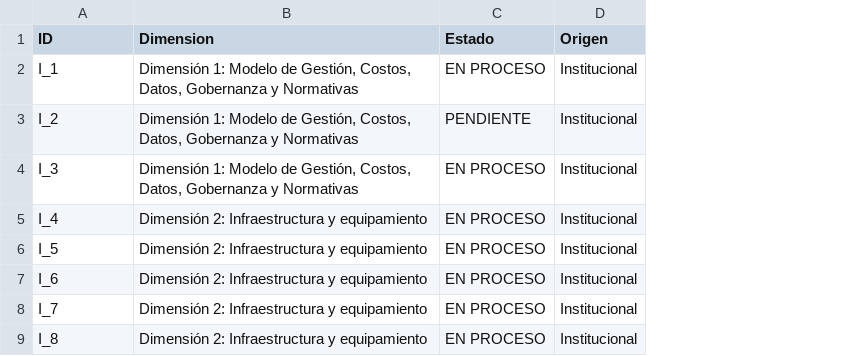
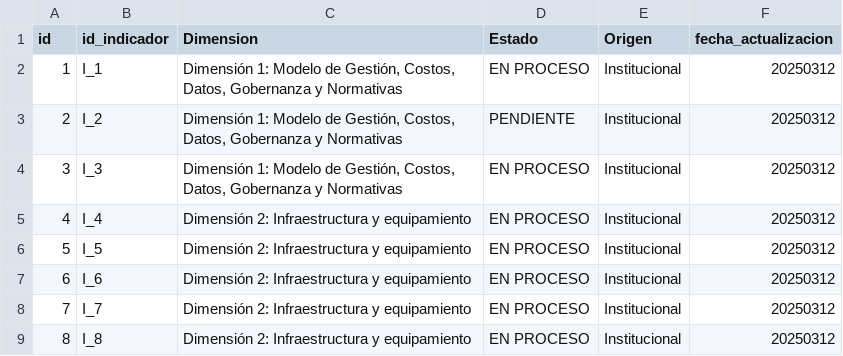
Before and after one commit to DiegoSantibanez/pruebas_dashboard_fiut, a CSV file: data/porcentajes avances.csv, drawn as a sheet; only a part is shown; addresses are those after the commit; the diff names each change by its address in the sheet, - before the commit and + after, or states it on an @@ line.

Commit message:
Update porcentajes avances.csv

```diff
--- a/data/porcentajes avances.csv
+++ b/data/porcentajes avances.csv
+column A (id), rows 2-9: 1 | 2 | 3 | 4 | 5 | 6 | 7 | 8
+column F (fecha_actualizacion), rows 2-9: all 20250312
-B1: ID
+B1: id_indicador
```
